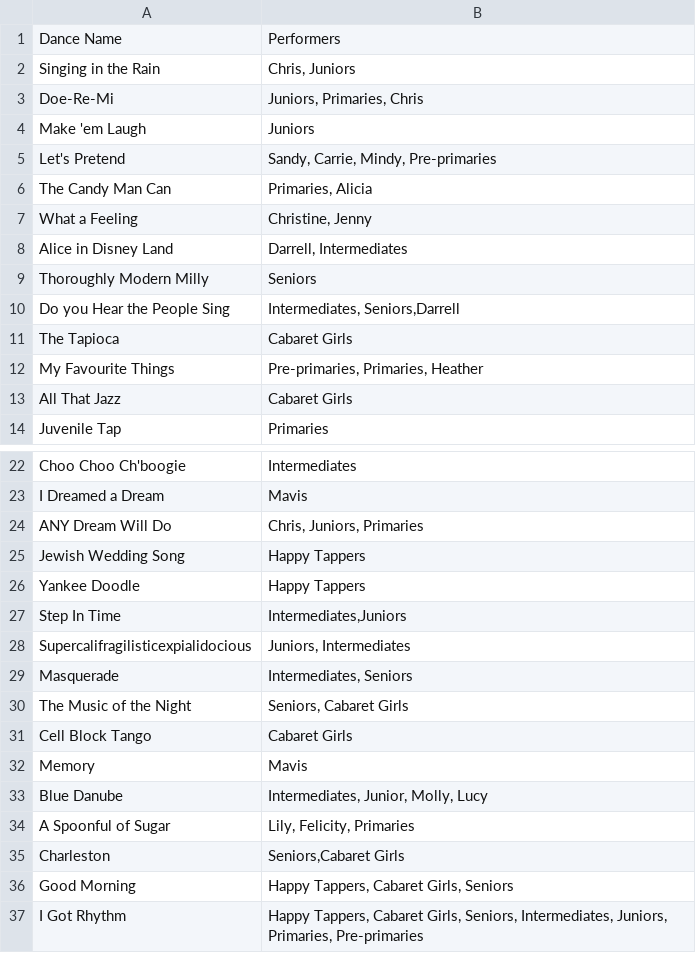
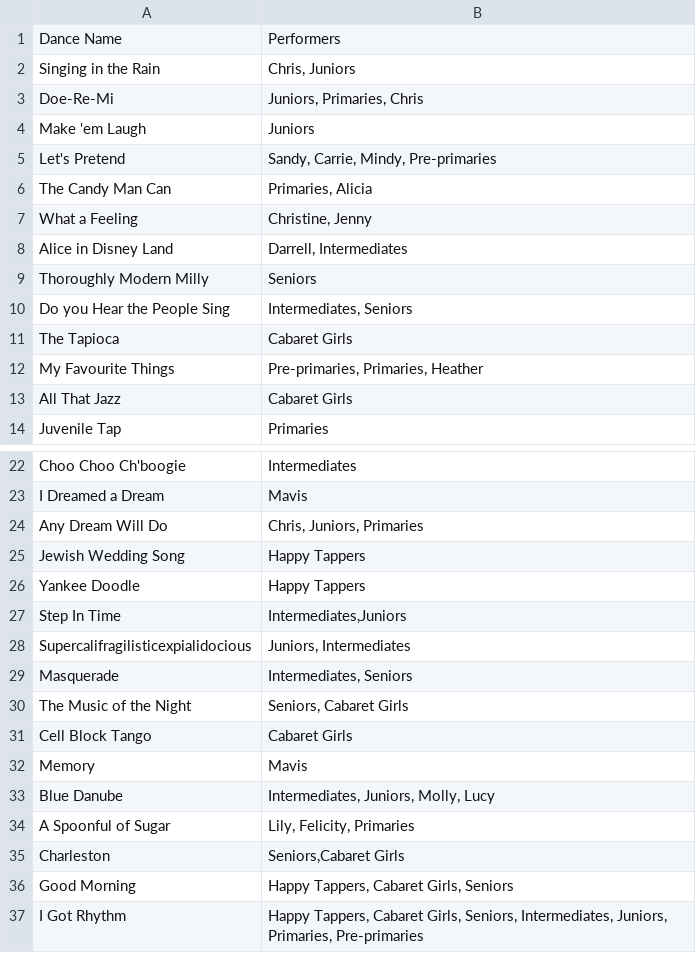
Before and after one commit to MariusKuz/dataStructures, a CSV file: DanceSchool/src/csvFiles/danceShowData_dances.csv, drawn as a sheet; only a part is shown, gaps mark what is left out.

```diff
--- a/DanceSchool/src/csvFiles/danceShowData_dances.csv
+++ b/DanceSchool/src/csvFiles/danceShowData_dances.csv
@@ -9,3 +9,3 @@ Alice in Disney Land	     Darrell, Intermediates
 Thoroughly Modern Milly	     Seniors
-Do you Hear the People Sing  	 Intermediates, Seniors,Darrell
+Do you Hear the People Sing  	 Intermediates, Seniors
 The Tapioca 	Cabaret Girls
@@ -23,3 +23,3 @@ Choo Choo Ch'boogie	 Intermediates
 I Dreamed a Dream	 Mavis
-ANY Dream Will Do	 Chris, Juniors, Primaries
+Any Dream Will Do	 Chris, Juniors, Primaries
 Jewish Wedding Song	 Happy Tappers
@@ -32,3 +32,3 @@ Cell Block Tango	 Cabaret Girls
 Memory	   Mavis
-Blue Danube	Intermediates, Junior, Molly, Lucy
+Blue Danube	Intermediates, Juniors, Molly, Lucy
 A Spoonful of Sugar	Lily, Felicity, Primaries
```
Also changed, not shown: DanceSchool/bin/csvFiles/danceShowData_danceGroups.csv, DanceSchool/bin/csvFiles/danceShowData_dances.csv, 4 other files.
